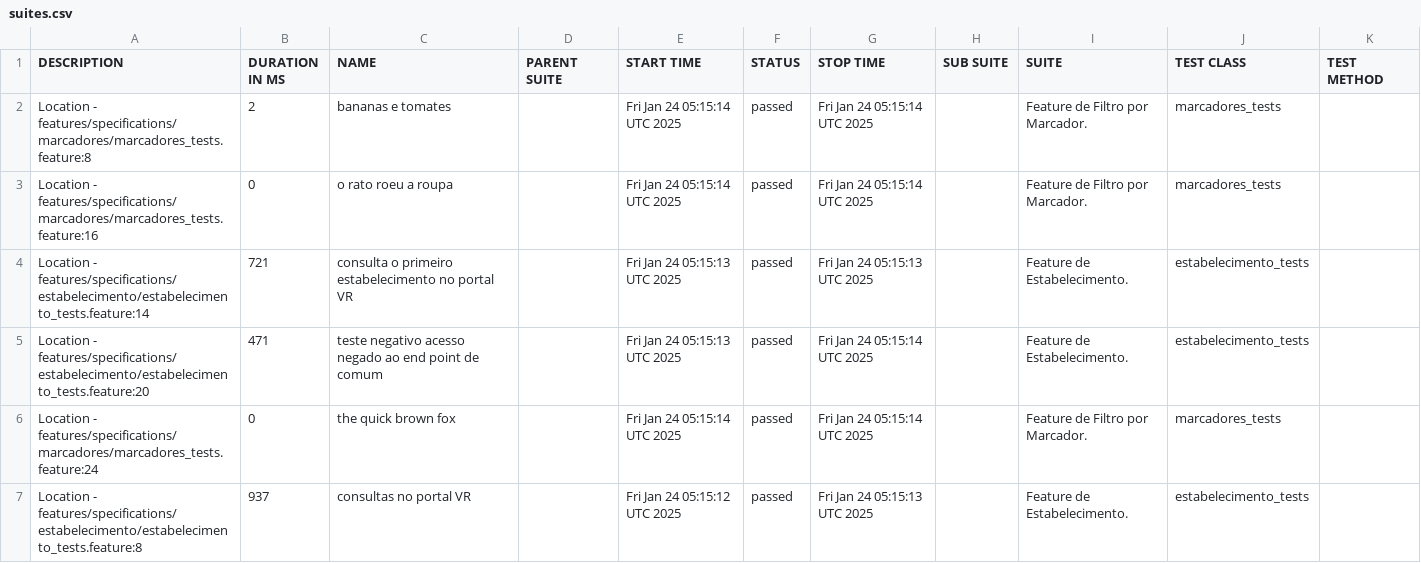
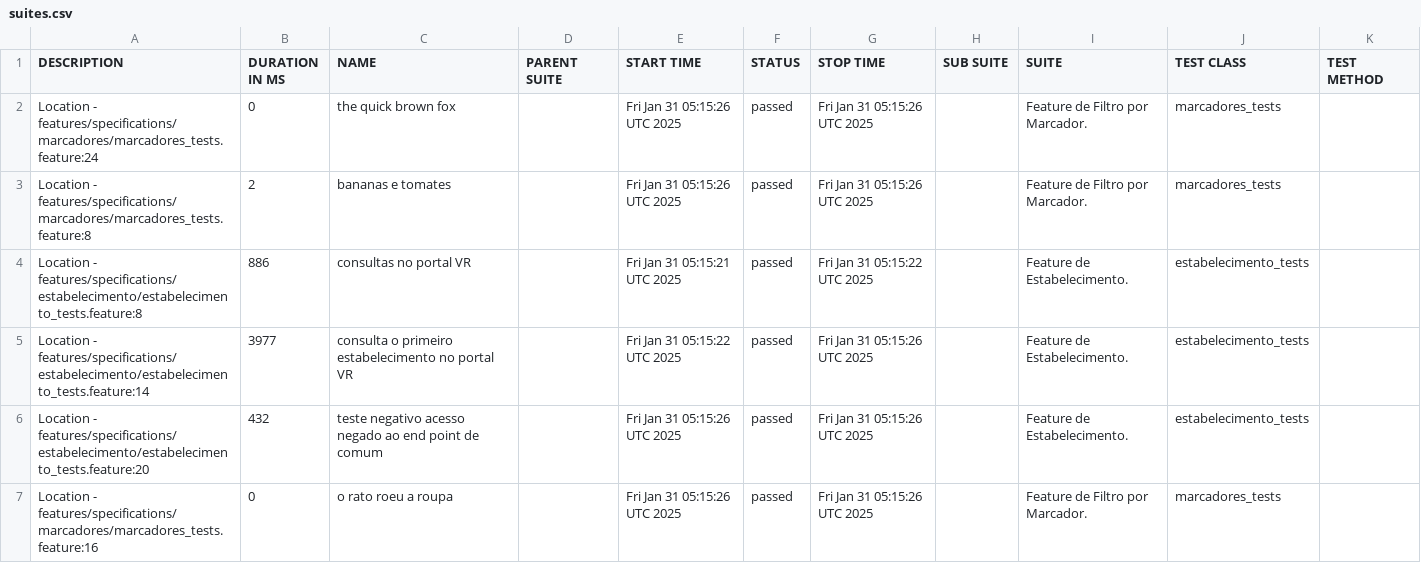
Before and after one commit to reinaldorossetti/cucumber_ruby_httparty, a CSV file: allure-report/data/suites.csv, drawn as a sheet.

```diff
--- a/allure-report/data/suites.csv
+++ b/allure-report/data/suites.csv
@@ -1,7 +1,7 @@
 "DESCRIPTION","DURATION IN MS","NAME","PARENT SUITE","START TIME","STATUS","STOP TIME","SUB SUITE","SUITE","TEST CLASS","TEST METHOD"
-"Location - features/specifications/marcadores/marcadores_tests.feature:8","2","bananas e tomates","","Fri Jan 24 05:15:14 UTC 2025","passed","Fri Jan 24 05:15:14 UTC 2025","","Feature de Filtro por Marcador.","marcadores_tests",""
-"Location - features/specifications/marcadores/marcadores_tests.feature:16","0","o rato roeu a roupa","","Fri Jan 24 05:15:14 UTC 2025","passed","Fri Jan 24 05:15:14 UTC 2025","","Feature de Filtro por Marcador.","marcadores_tests",""
-"Location - features/specifications/estabelecimento/estabelecimento_tests.feature:14","721","consulta o primeiro estabelecimento no portal VR","","Fri Jan 24 05:15:13 UTC 2025","passed","Fri Jan 24 05:15:13 UTC 2025","","Feature de Estabelecimento.","estabelecimento_tests",""
-"Location - features/specifications/estabelecimento/estabelecimento_tests.feature:20","471","teste negativo acesso negado ao end point de comum","","Fri Jan 24 05:15:13 UTC 2025","passed","Fri Jan 24 05:15:14 UTC 2025","","Feature de Estabelecimento.","estabelecimento_tests",""
-"Location - features/specifications/marcadores/marcadores_tests.feature:24","0","the quick brown fox","","Fri Jan 24 05:15:14 UTC 2025","passed","Fri Jan 24 05:15:14 UTC 2025","","Feature de Filtro por Marcador.","marcadores_tests",""
-"Location - features/specifications/estabelecimento/estabelecimento_tests.feature:8","937","consultas no portal VR","","Fri Jan 24 05:15:12 UTC 2025","passed","Fri Jan 24 05:15:13 UTC 2025","","Feature de Estabelecimento.","estabelecimento_tests",""
+"Location - features/specifications/marcadores/marcadores_tests.feature:24","0","the quick brown fox","","Fri Jan 31 05:15:26 UTC 2025","passed","Fri Jan 31 05:15:26 UTC 2025","","Feature de Filtro por Marcador.","marcadores_tests",""
+"Location - features/specifications/marcadores/marcadores_tests.feature:8","2","bananas e tomates","","Fri Jan 31 05:15:26 UTC 2025","passed","Fri Jan 31 05:15:26 UTC 2025","","Feature de Filtro por Marcador.","marcadores_tests",""
+"Location - features/specifications/estabelecimento/estabelecimento_tests.feature:8","886","consultas no portal VR","","Fri Jan 31 05:15:21 UTC 2025","passed","Fri Jan 31 05:15:22 UTC 2025","","Feature de Estabelecimento.","estabelecimento_tests",""
+"Location - features/specifications/estabelecimento/estabelecimento_tests.feature:14","3977","consulta o primeiro estabelecimento no portal VR","","Fri Jan 31 05:15:22 UTC 2025","passed","Fri Jan 31 05:15:26 UTC 2025","","Feature de Estabelecimento.","estabelecimento_tests",""
+"Location - features/specifications/estabelecimento/estabelecimento_tests.feature:20","432","teste negativo acesso negado ao end point de comum","","Fri Jan 31 05:15:26 UTC 2025","passed","Fri Jan 31 05:15:26 UTC 2025","","Feature de Estabelecimento.","estabelecimento_tests",""
+"Location - features/specifications/marcadores/marcadores_tests.feature:16","0","o rato roeu a roupa","","Fri Jan 31 05:15:26 UTC 2025","passed","Fri Jan 31 05:15:26 UTC 2025","","Feature de Filtro por Marcador.","marcadores_tests",""
```
Also changed, not shown: allure-report/data/behaviors.csv, 32 other files.
